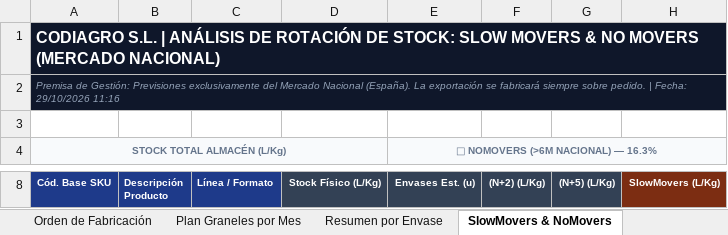
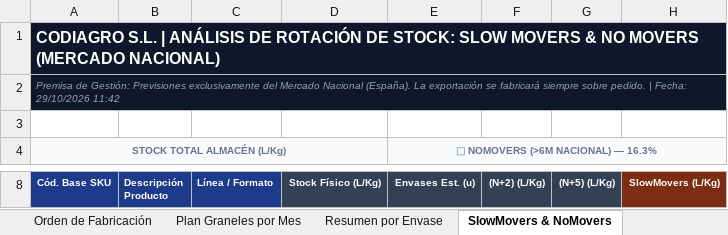
Before and after one commit to codiagrooscar/dashboard-presupuesto-2026, an Excel workbook: Orden_Fabricacion_MRP_Codiagro.xlsx, sheet SlowMovers & NoMovers, drawn as a sheet; only a part is shown, gaps mark what is left out; values as stored, in another font and other column widths than the file's, no borders; the diff names each change by its address in the sheet, - before the commit and + after, or states it on an @@ line.

Commit message:
fix(fullcost): resolver auditoria ronda 5 chatgpt (sintaxis js en index.html, ruta dinamica base_dir, validacion de sintaxis en validador y prueba en copia)

```diff
--- a/Orden_Fabricacion_MRP_Codiagro.xlsx (sheet SlowMovers & NoMovers)
+++ b/Orden_Fabricacion_MRP_Codiagro.xlsx (sheet SlowMovers & NoMovers)
-A2 (Cód. Base SKU): …Fecha: 29/10/2026 11:16
+A2 (Cód. Base SKU): …Fecha: 29/10/2026 11:42
```
Also changed, not shown: sheet Plan Graneles por Mes, sheet Orden de Fabricación, Seguimiento_Presupuesto_Sep_2026.xlsx, web_dashboard/Orden_Fabricacion_MRP_Codiagro.xlsx, 19 other files.
